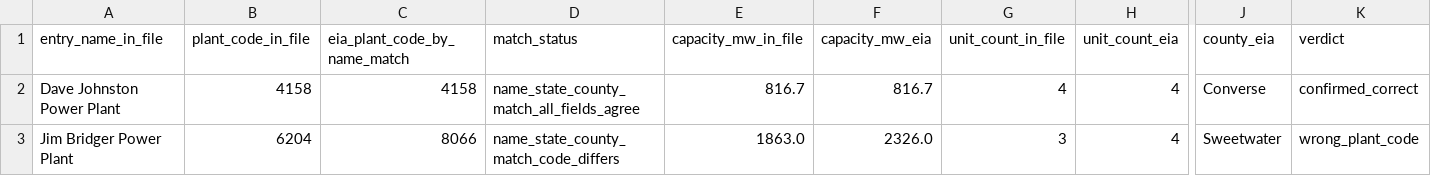
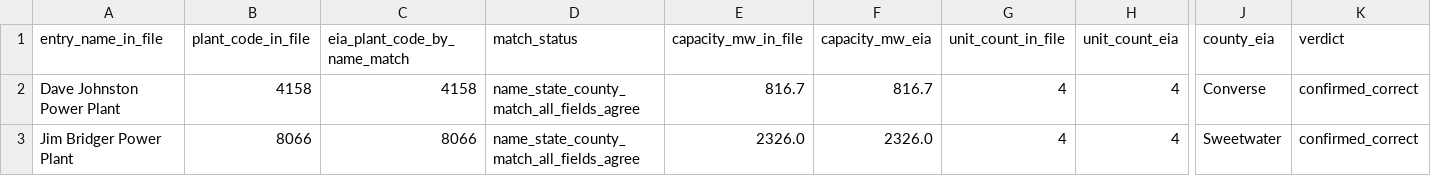
Before and after one commit to dylanhartman913-arch/TERRA-Civic-Sim, a CSV file: retirement_schedule_audit.csv, drawn as a sheet; only a part is shown, gaps mark what is left out; the diff names each change by its address in the sheet, - before the commit and + after, or states it on an @@ line.

Commit message:
Align anchor loading and retirement fixtures
Make Python anchor and exposure-tag loading opt-in to match the TypeScript initializer, with explicit K/M/C2 and trajectory call sites. Correct Jim Bridger to EIA plant 8066 and four-unit 2,326 MW nameplate while preserving the sourced 2,120 MW net-capability county-card basis. Refresh K/M/C2 registry expectations for the 97 materialized generator anchors.

```diff
--- a/retirement_schedule_audit.csv
+++ b/retirement_schedule_audit.csv
-B3 (plant_code_in_file): 6204
+B3 (plant_code_in_file): 8066
-D3 (match_status): name_state_county_match_code_differs
+D3 (match_status): name_state_county_match_all_fields_agree
-E3 (capacity_mw_in_file): 1863.0
+E3 (capacity_mw_in_file): 2326.0
-G3 (unit_count_in_file): 3
+G3 (unit_count_in_file): 4
-K3 (verdict): wrong_plant_code
+K3 (verdict): confirmed_correct
```
Also changed, not shown: 15 other files.
